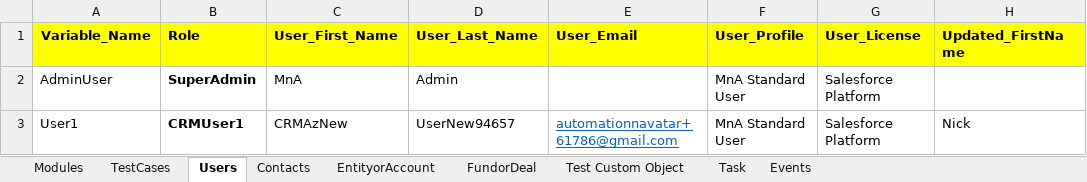
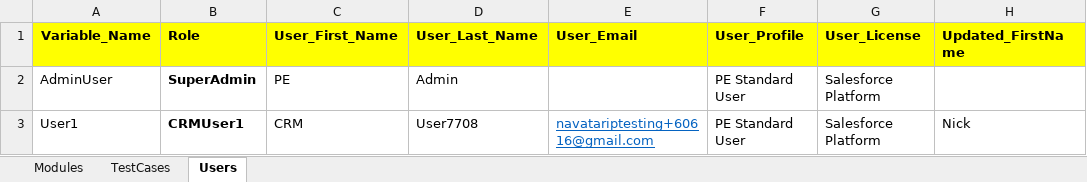
Before and after one commit to NitinNavatar/PE4.7, an Excel workbook: TestCases - Copy.xlsx, sheet Users, drawn as a sheet; only a part is shown; values as stored, in another font and other column widths than the file's, no borders; the diff names each change by its address in the sheet, - before the commit and + after, or states it on an @@ line.

```diff
--- a/TestCases - Copy.xlsx (sheet Users)
+++ b/TestCases - Copy.xlsx (sheet Users)
-sheet tab: Contacts
-sheet tab: EntityorAccount
-sheet tab: FundorDeal
-sheet tab: Test Custom Object
-sheet tab: Task
-sheet tab: Events
-C2 (User_First_Name): MnA
+C2 (User_First_Name): PE
-F2:F3 (User_Profile): MnA Standard User
+F2:F3 (User_Profile): PE Standard User
-C3 (User_First_Name): CRMAzNew
+C3 (User_First_Name): CRM
-D3 (User_Last_Name): UserNew94657
+D3 (User_Last_Name): User7708
-E3 (User_Email): automationnavatar+61786@gmail.com
+E3 (User_Email): navatariptesting+60616@gmail.com
```
Also changed, not shown: sheet TestCases, sheet Modules, charts or pictures, Phase1DataSheet - Copy.xlsx, 7 other files.
